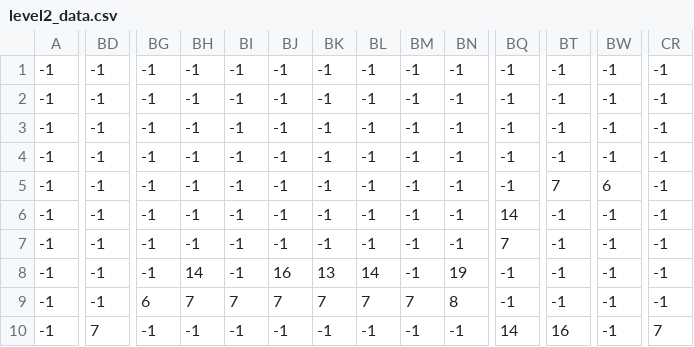
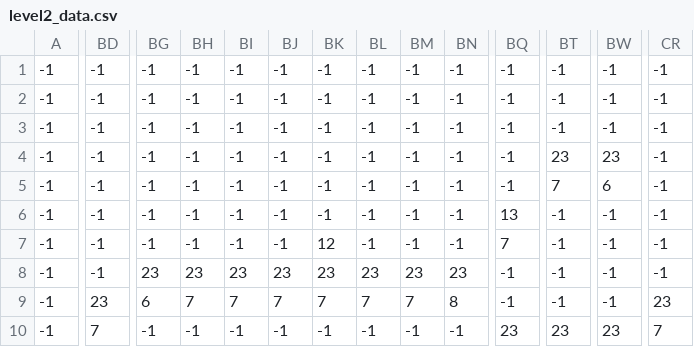
Before and after one commit to denisbarbu/MyGame, a CSV file: level2_data.csv, drawn as a sheet; only a part is shown, gaps mark what is left out; the diff covers the shown part only; the diff names each change by its address in the sheet, - before the commit and + after, or states it on an @@ line.

```diff
--- a/level2_data.csv
+++ b/level2_data.csv
-BT4: -1
+BT4: 23
-BW4: -1
+BW4: 23
-BQ6: 14
+BQ6: 13
-BK7: -1
+BK7: 12
-BG8: -1
+BG8: 23
-BH8: 14
+BH8: 23
-BI8: -1
+BI8: 23
-BJ8: 16
+BJ8: 23
-BK8: 13
+BK8: 23
-BL8: 14
+BL8: 23
-BM8: -1
+BM8: 23
-BN8: 19
+BN8: 23
-BD9: -1
+BD9: 23
-CR9: -1
+CR9: 23
-BQ10: 14
+BQ10: 23
-BT10: 16
+BT10: 23
-BW10: -1
+BW10: 23
```
Also changed, not shown: 77 edited cells elsewhere in this file, level1_data.csv, 5 other files.
